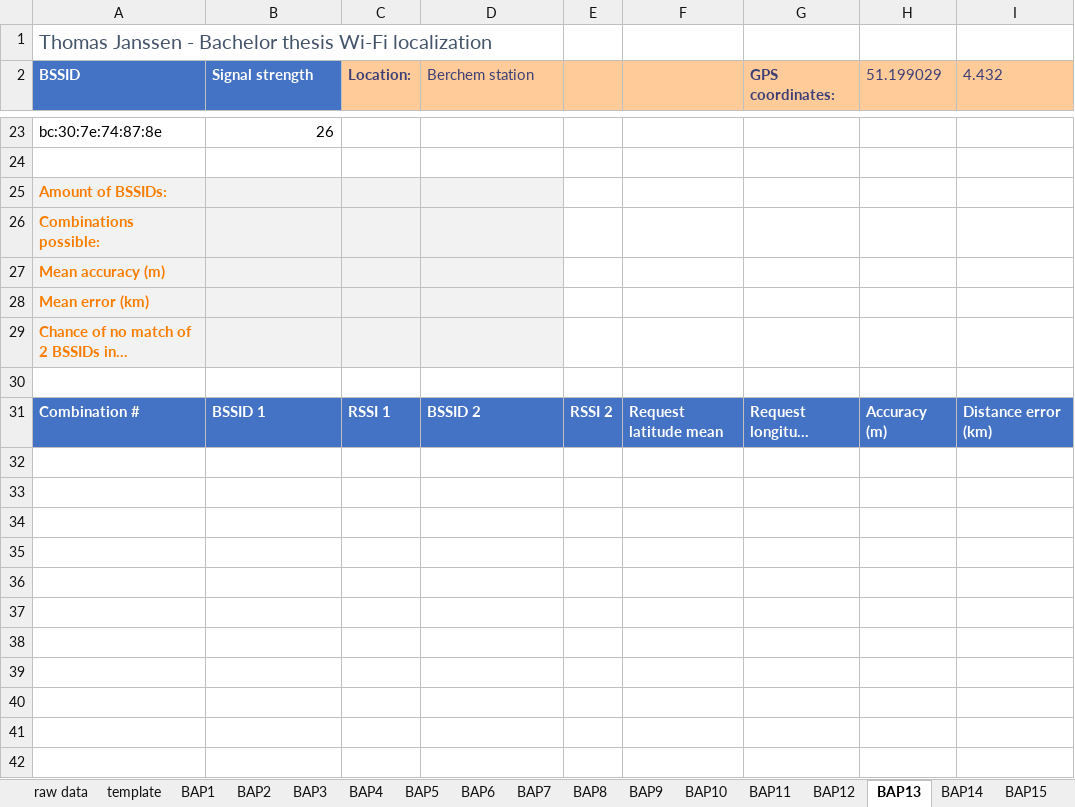
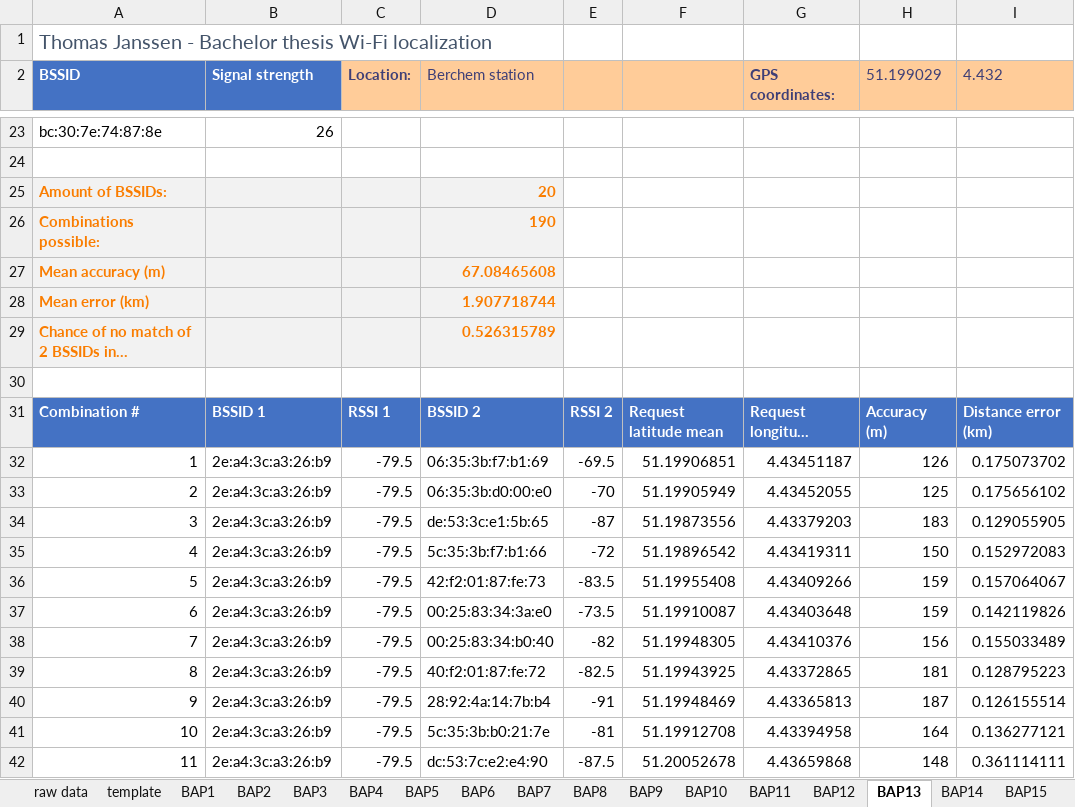
Before and after one commit to thomasjanssenR8/Localization, an Excel workbook: data_locationAPI.xlsx, sheet BAP13, drawn as a sheet; only a part is shown, gaps mark what is left out; long unchanged cells end in …; values as stored, in another font and other column widths than the file's, no borders; table styles not drawn; the diff covers the shown part only; the diff names each change by its address in the sheet, - before the commit and + after, or states it on an @@ line.

```diff
--- a/data_locationAPI.xlsx (sheet BAP13)
+++ b/data_locationAPI.xlsx (sheet BAP13)
-D25 (Berchem station): (empty)
+D25 (Berchem station): 20
-D26 (Berchem station): (empty)
+D26 (Berchem station): 190
-D27 (Berchem station): (empty)
+D27 (Berchem station): 67.08465608
-D28 (Berchem station): (empty)
+D28 (Berchem station): 1.907718744
-D29 (Berchem station): (empty)
+D29 (Berchem station): 0.526315789
+row 32: 1 | 2e:a4:3c:a3:26:b9 | -79.5 | 06:35:3b:f7:b1:69 | -69.5 | 51.19906851 | 4.43451187 | 126 | 0.175073702
+row 33: 2 | 2e:a4:3c:a3:26:b9 | -79.5 | 06:35:3b:d0:00:e0 | -70 | 51.19905949 | 4.43452055 | 125 | 0.175656102
+row 34: 3 | 2e:a4:3c:a3:26:b9 | -79.5 | de:53:3c:e1:5b:65 | -87 | 51.19873556 | 4.43379203 | 183 | 0.129055905
+row 35: 4 | 2e:a4:3c:a3:26:b9 | -79.5 | 5c:35:3b:f7:b1:66 | -72 | 51.19896542 | 4.43419311 | 150 | 0.152972083
+row 36: 5 | 2e:a4:3c:a3:26:b9 | -79.5 | 42:f2:01:87:fe:73 | -83.5 | 51.19955408 | 4.43409266 | 159 | 0.157064067
+row 37: 6 | 2e:a4:3c:a3:26:b9 | -79.5 | 00:25:83:34:3a:e0 | -73.5 | 51.19910087 | 4.43403648 | 159 | 0.142119826
+row 38: 7 | 2e:a4:3c:a3:26:b9 | -79.5 | 00:25:83:34:b0:40 | -82 | 51.19948305 | 4.43410376 | 156 | 0.155033489
+row 39: 8 | 2e:a4:3c:a3:26:b9 | -79.5 | 40:f2:01:87:fe:72 | -82.5 | 51.19943925 | 4.43372865 | 181 | 0.128795223
+row 40: 9 | 2e:a4:3c:a3:26:b9 | -79.5 | 28:92:4a:14:7b:b4 | -91 | 51.19948469 | 4.43365813 | 187 | 0.126155514
+row 41: 10 | 2e:a4:3c:a3:26:b9 | -79.5 | 5c:35:3b:b0:21:7e | -81 | 51.19912708 | 4.43394958 | 164 | 0.136277121
+row 42: 11 | 2e:a4:3c:a3:26:b9 | -79.5 | dc:53:7c:e2:e4:90 | -87.5 | 51.20052678 | 4.43659868 | 148 | 0.361114111
```
Also changed, not shown: 179 added rows elsewhere in this sheet, sheet BAP5, sheet BAP14, sheet BAP11, sheet BAP8, sheet BAP9, sheet BAP6, 3 more sheets, data_wigle.xlsx, 3 other files.
